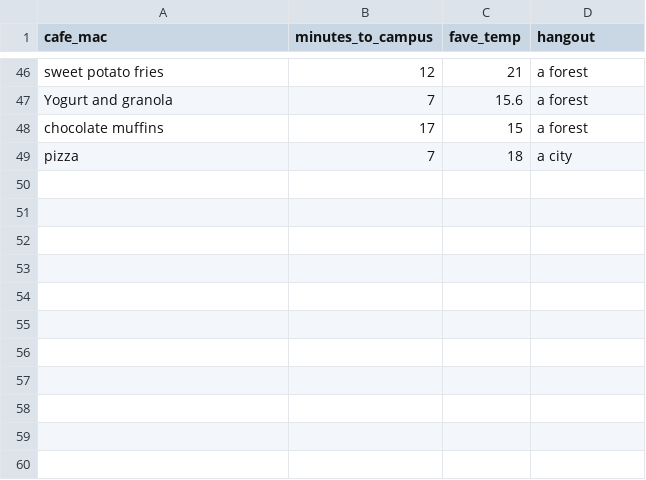
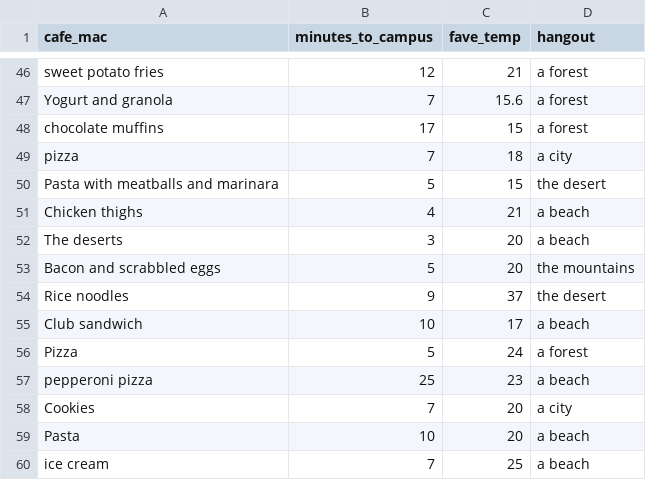
Before and after one commit to Mac-STAT/data, a CSV file: 112_fall_2024_survey.csv, drawn as a sheet; only a part is shown, gaps mark what is left out; the diff names each change by its address in the sheet, - before the commit and + after, or states it on an @@ line.

Commit message:
update 112 survey data

```diff
--- a/112_fall_2024_survey.csv
+++ b/112_fall_2024_survey.csv
+row 50: Pasta with meatballs and marinara | 5 | 15 | the desert
+row 51: Chicken thighs | 4 | 21 | a beach
+row 52: The deserts | 3 | 20 | a beach
+row 53: Bacon and scrabbled eggs | 5 | 20 | the mountains
+row 54: Rice noodles | 9 | 37 | the desert
+row 55: Club sandwich | 10 | 17 | a beach
+row 56: Pizza | 5 | 24 | a forest
+row 57: pepperoni pizza | 25 | 23 | a beach
+row 58: Cookies | 7 | 20 | a city
+row 59: Pasta | 10 | 20 | a beach
+row 60: ice cream | 7 | 25 | a beach
```
